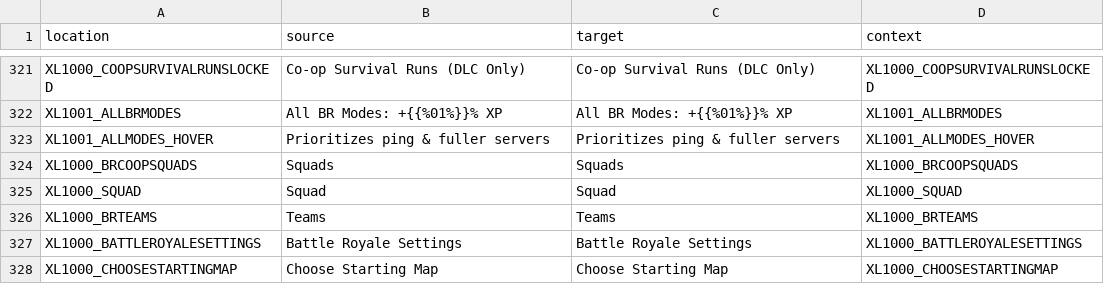
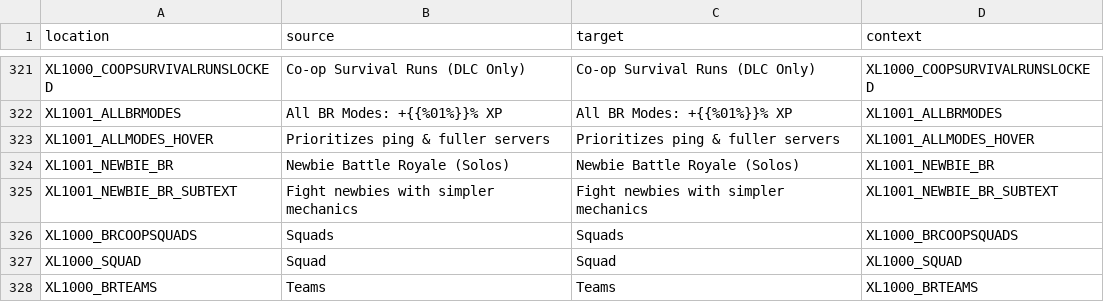
Before and after one commit to bencelot/GeneshiftTranslations, a CSV file: en.csv, drawn as a sheet; only a part is shown, gaps mark what is left out; the shorter side is filled out with more unchanged rows; the diff names each change by its address in the sheet, - before the commit and + after, or states it on an @@ line.

```diff
--- a/en.csv
+++ b/en.csv
+row 324: XL1001_NEWBIE_BR | Newbie Battle Royale (Solos) | Newbie Battle Royale (Solos) | XL1001_NEWBIE_BR
+row 325: XL1001_NEWBIE_BR_SUBTEXT | Fight newbies with simpler mechanics | Fight newbies with simpler mechanics | XL1001_NEWBIE_BR_SUBTEXT
```
Also changed, not shown: de.csv, es_AR.csv, 4 other files.
